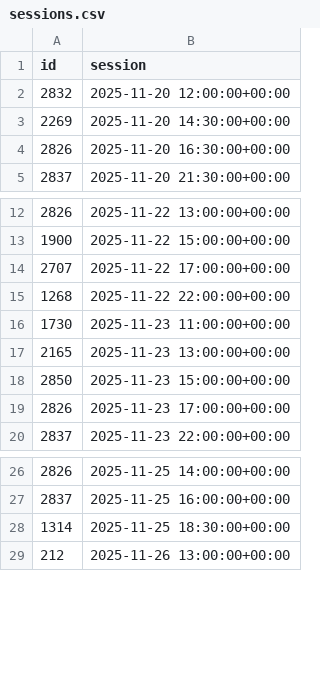
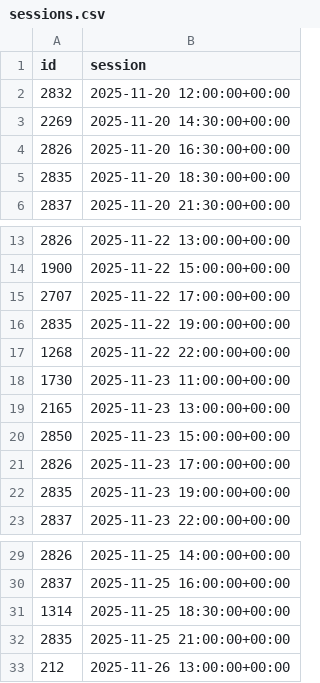
Before and after one commit to andrebastosdias/medeia-imdb, a CSV file: data/sessions.csv, drawn as a sheet; only a part is shown, gaps mark what is left out; the diff names each change by its address in the sheet, - before the commit and + after, or states it on an @@ line.

```diff
--- a/data/sessions.csv
+++ b/data/sessions.csv
+row 5: 2835 | 2025-11-20 18:30:00+00:00
+row 16: 2835 | 2025-11-22 19:00:00+00:00
+row 22: 2835 | 2025-11-23 19:00:00+00:00
+row 32: 2835 | 2025-11-25 21:00:00+00:00
```
